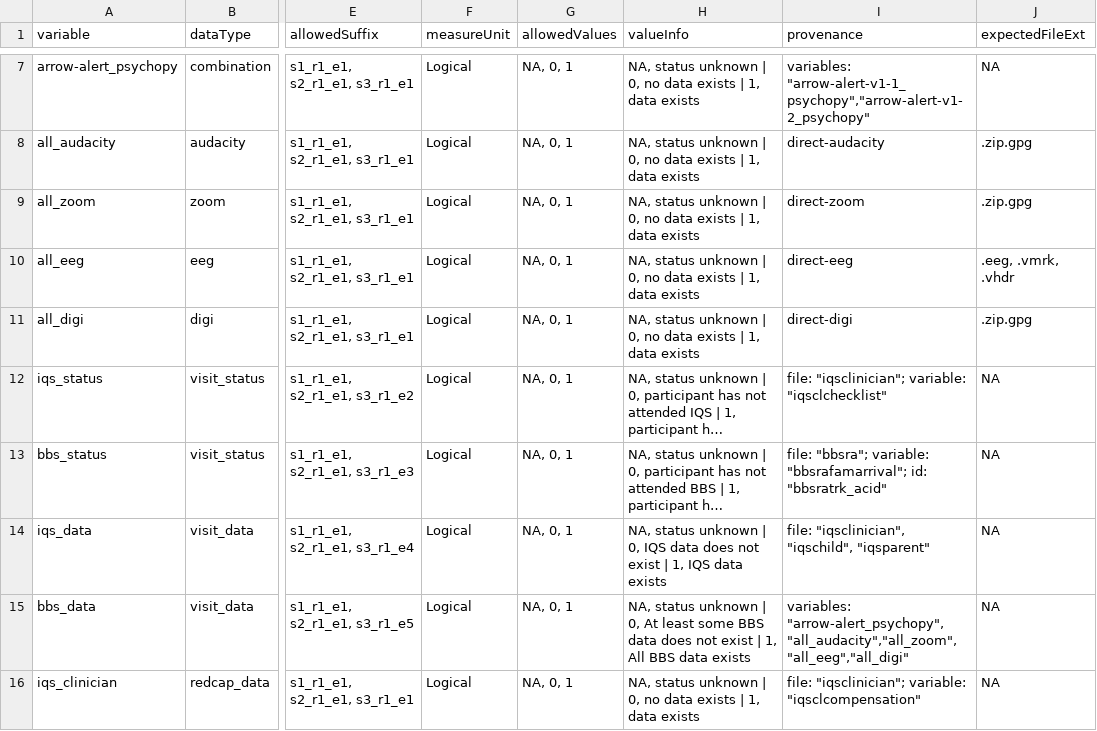
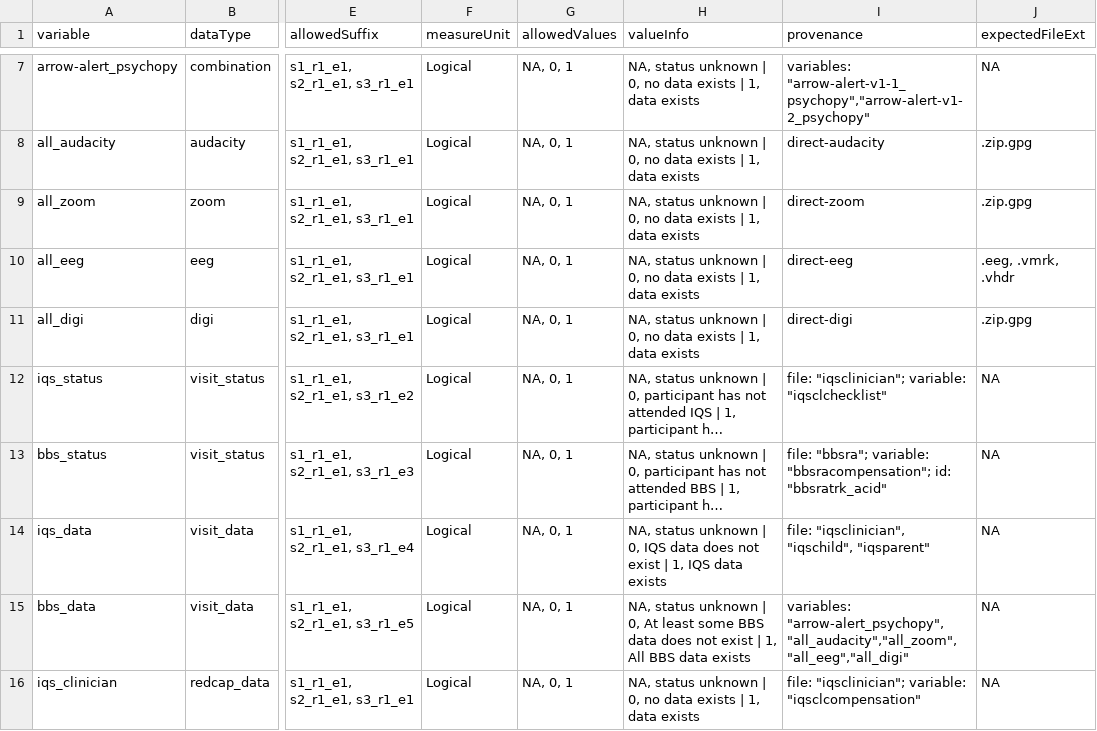
Before and after one commit to NDCLab/thrive-dataset, a CSV file: data-monitoring/data-dictionary/central-tracker_datadict.csv, drawn as a sheet; only a part is shown, gaps mark what is left out; long unchanged cells end in …; the diff names each change by its address in the sheet, - before the commit and + after, or states it on an @@ line.

Commit message:
update variable used to populate bbs_status column

```diff
--- a/data-monitoring/data-dictionary/central-tracker_datadict.csv
+++ b/data-monitoring/data-dictionary/central-tracker_datadict.csv
-I13 (provenance): …"bbsra"; variable: "bbsrafamarrival"; id: "bbsratrk_acid"
+I13 (provenance): …"bbsra"; variable: "bbsracompensation"; id: "bbsratrk_acid"
```
